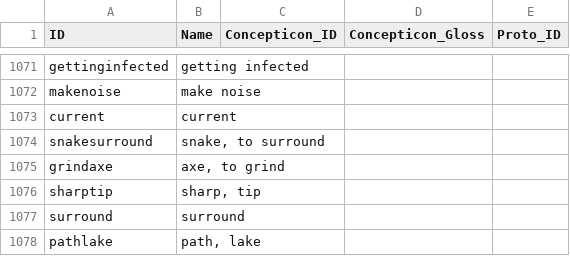
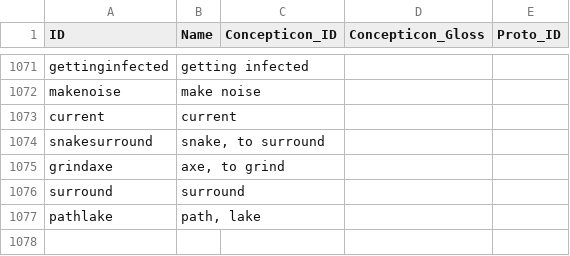
Before and after one commit to pano-takanan-history/protopanotakana, a CSV file: cldf/parameters.csv, drawn as a sheet; only a part is shown, gaps mark what is left out.

```diff
--- a/cldf/parameters.csv
+++ b/cldf/parameters.csv
@@ -1075,3 +1075,2 @@ snakesurround,"snake, to surround",,,
 grindaxe,"axe, to grind",,,
-sharptip,"sharp, tip",,,
 surround,surround,,,
```
Also changed, not shown: cldf/languages.csv, etc/languages.tsv, 11 other files.
